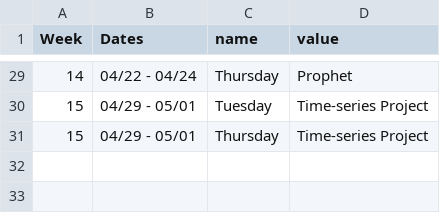
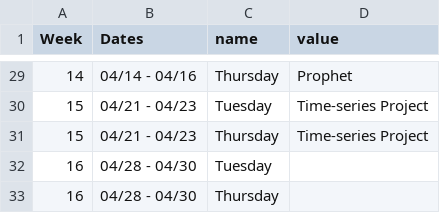
Before and after one commit to kylebutts/UARK_5753, a CSV file: Syllabus/schedule.csv, drawn as a sheet; only a part is shown, gaps mark what is left out; the diff covers the shown part only.

```diff
--- a/Syllabus/schedule.csv
+++ b/Syllabus/schedule.csv
@@ -29,3 +29,5 @@ Week,Dates,name,value
-14,04/22 - 04/24,Thursday,Prophet
-15,04/29 - 05/01,Tuesday,Time-series Project
-15,04/29 - 05/01,Thursday,Time-series Project
+14,04/14 - 04/16,Thursday,Prophet
+15,04/21 - 04/23,Tuesday,Time-series Project
+15,04/21 - 04/23,Thursday,Time-series Project
+16,04/28 - 04/30,Tuesday,
+16,04/28 - 04/30,Thursday,
```
Also changed, not shown: 43 edited cells elsewhere in this file, 32 other files.
